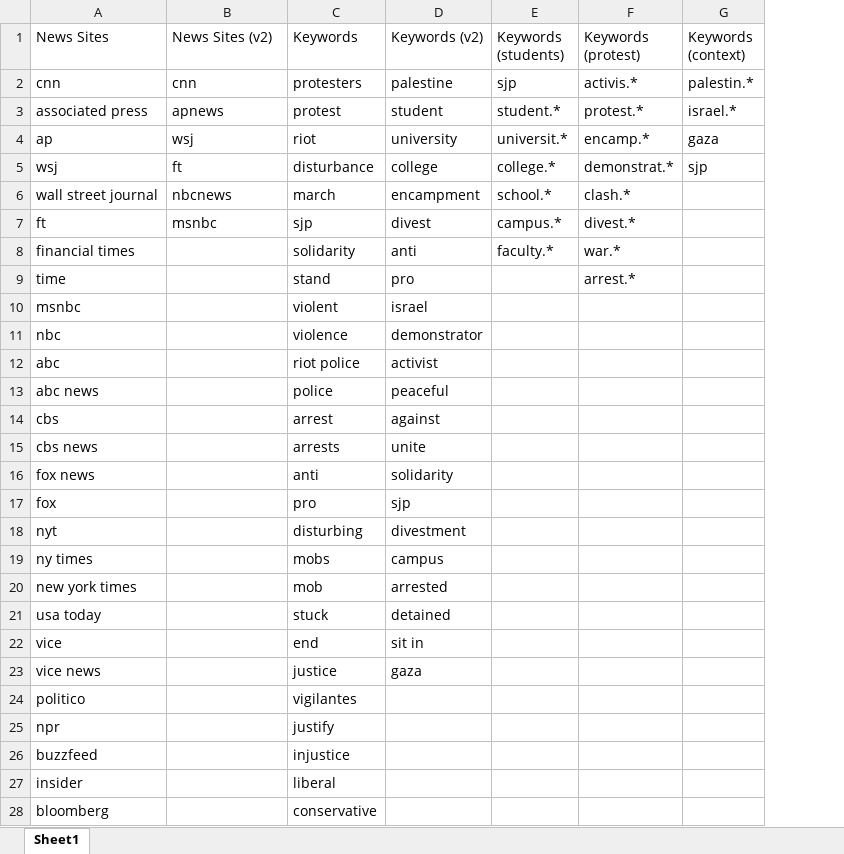
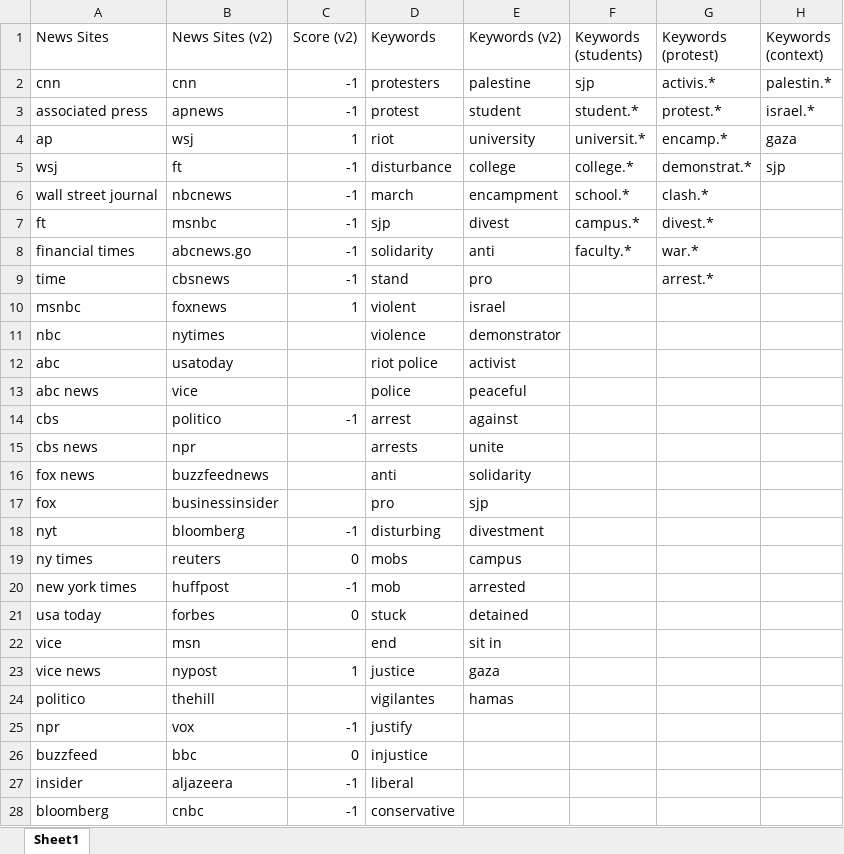
Before and after one commit to jjoycehu/poli-179, an Excel workbook: news and keywords.xlsx, sheet Sheet1, drawn as a sheet; only a part is shown; values as stored, in another font and other column widths than the file's, no borders; addresses are those after the commit; the diff covers the shown part only; the diff names each change by its address in the sheet, - before the commit and + after, or states it on an @@ line.

Commit message:
Updated excel file w/ wip politcal leanings and test run of analysis on test data

```diff
--- a/news and keywords.xlsx (sheet Sheet1)
+++ b/news and keywords.xlsx (sheet Sheet1)
+column C (Score (v2)), rows 2-28: -1 | -1 | 1 | -1 | -1 | -1 | -1 | -1 | 1 |  |  |  | -1 |  |  |  | -1 | 0 | -1 | 0 |  | 1 |  | -1 | 0 | -1 | -1
-B8 (News Sites (v2)): (empty)
+B8 (News Sites (v2)): abcnews.go
-B9 (News Sites (v2)): (empty)
+B9 (News Sites (v2)): cbsnews
-B10 (News Sites (v2)): (empty)
+B10 (News Sites (v2)): foxnews
-B11 (News Sites (v2)): (empty)
+B11 (News Sites (v2)): nytimes
-B12 (News Sites (v2)): (empty)
+B12 (News Sites (v2)): usatoday
-B13 (News Sites (v2)): (empty)
+B13 (News Sites (v2)): vice
-B14 (News Sites (v2)): (empty)
+B14 (News Sites (v2)): politico
-B15 (News Sites (v2)): (empty)
+B15 (News Sites (v2)): npr
-B16 (News Sites (v2)): (empty)
+B16 (News Sites (v2)): buzzfeednews
-B17 (News Sites (v2)): (empty)
+B17 (News Sites (v2)): businessinsider
-B18 (News Sites (v2)): (empty)
+B18 (News Sites (v2)): bloomberg
-B19 (News Sites (v2)): (empty)
+B19 (News Sites (v2)): reuters
-B20 (News Sites (v2)): (empty)
+B20 (News Sites (v2)): huffpost
-B21 (News Sites (v2)): (empty)
+B21 (News Sites (v2)): forbes
-B22 (News Sites (v2)): (empty)
+B22 (News Sites (v2)): msn
-B23 (News Sites (v2)): (empty)
+B23 (News Sites (v2)): nypost
-B24 (News Sites (v2)): (empty)
+B24 (News Sites (v2)): thehill
-E24 (Keywords (v2)): (empty)
+E24 (Keywords (v2)): hamas
-B25 (News Sites (v2)): (empty)
+B25 (News Sites (v2)): vox
-B26 (News Sites (v2)): (empty)
+B26 (News Sites (v2)): bbc
-B27 (News Sites (v2)): (empty)
+B27 (News Sites (v2)): aljazeera
-B28 (News Sites (v2)): (empty)
+B28 (News Sites (v2)): cnbc
```
Also changed, not shown: 3 edited cells elsewhere in this sheet, 1 other file.
